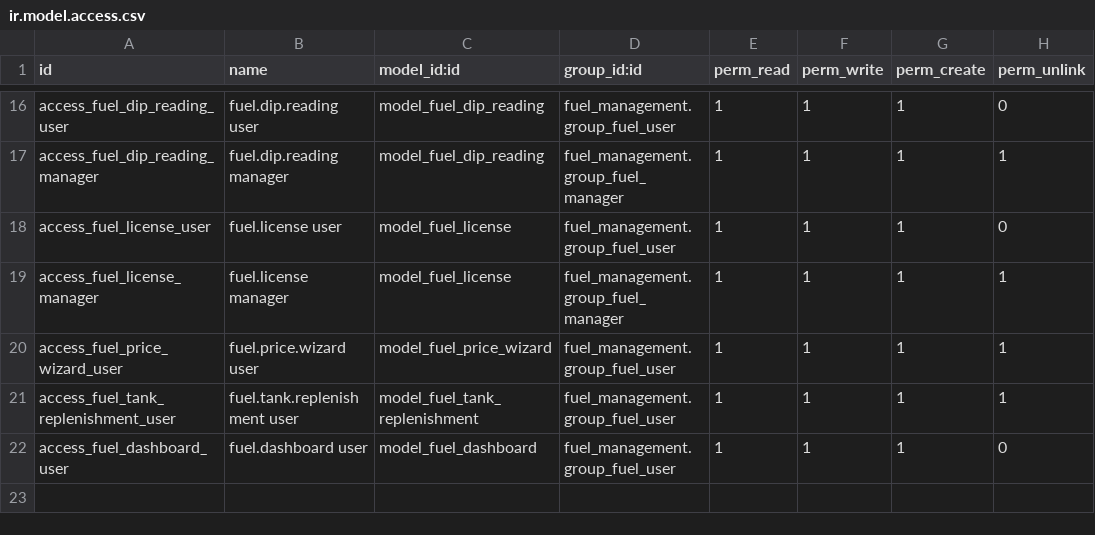
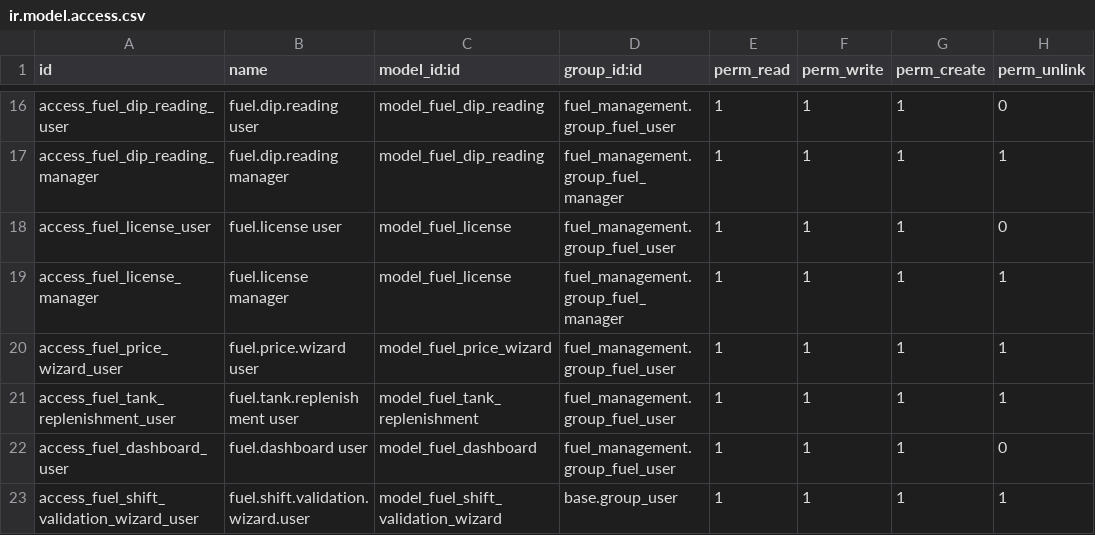
Before and after one commit to icominnova/Kafando_modules, a CSV file: fuel_management/security/ir.model.access.csv, drawn as a sheet; only a part is shown, gaps mark what is left out; the diff names each change by its address in the sheet, - before the commit and + after, or states it on an @@ line.

Commit message:
correct fuel management

```diff
--- a/fuel_management/security/ir.model.access.csv
+++ b/fuel_management/security/ir.model.access.csv
+row 23: access_fuel_shift_validation_wizard_user | fuel.shift.validation.wizard.user | model_fuel_shift_validation_wizard | base.group_user | 1 | 1 | 1 | 1
```
Also changed, not shown: 22 other files.
